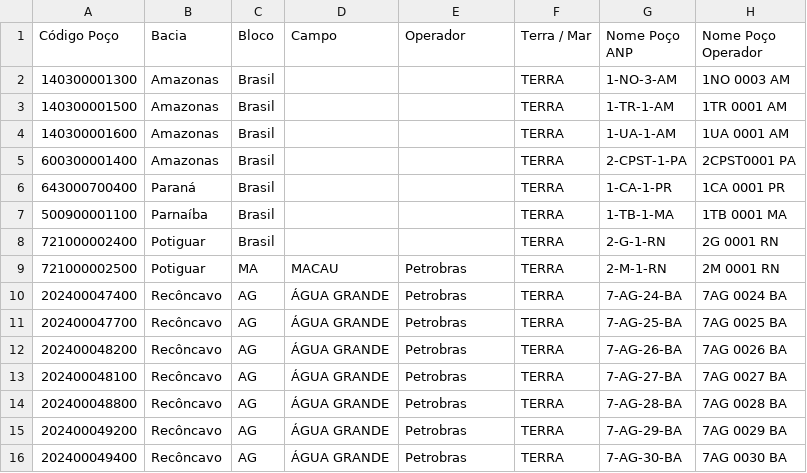
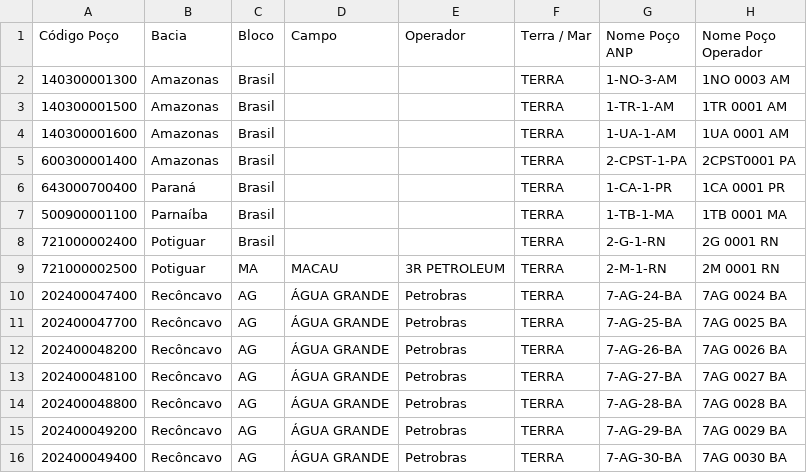
Before and after one commit to gaudarde/monitor-perf, a CSV file: arquivos_individuais/pocos1956.csv, drawn as a sheet; only a part is shown; the diff names each change by its address in the sheet, - before the commit and + after, or states it on an @@ line.

```diff
--- a/arquivos_individuais/pocos1956.csv
+++ b/arquivos_individuais/pocos1956.csv
-E9 (Operador): Petrobras
+E9 (Operador): 3R PETROLEUM
```
Also changed, not shown: arquivos_individuais/pocos2016.csv, 36 other files.
